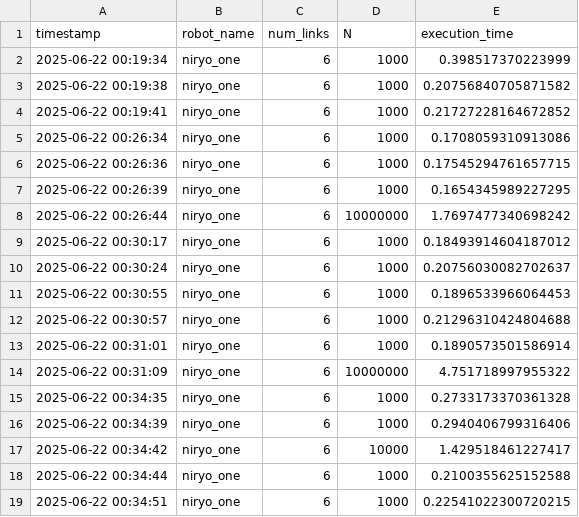
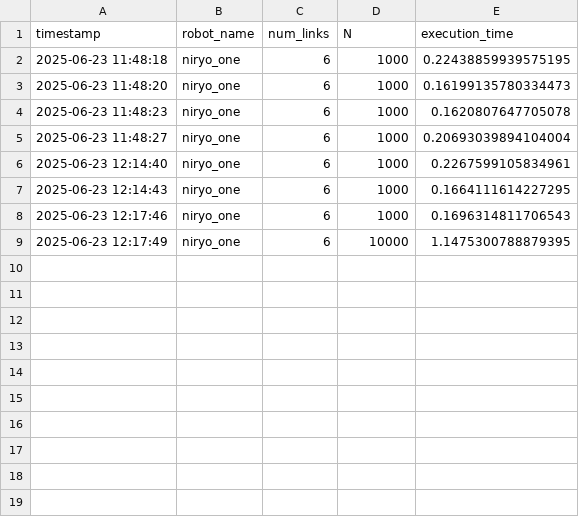
Before and after one commit to Huxsby/physics-II, a CSV file: workspace_performance_log.csv, drawn as a sheet.

```diff
--- a/workspace_performance_log.csv
+++ b/workspace_performance_log.csv
@@ -1,19 +1,9 @@
 timestamp,robot_name,num_links,N,execution_time
-2025-06-22 00:19:34,niryo_one,6,1000,0.398517370223999
-2025-06-22 00:19:38,niryo_one,6,1000,0.20756840705871582
-2025-06-22 00:19:41,niryo_one,6,1000,0.21727228164672852
-2025-06-22 00:26:34,niryo_one,6,1000,0.1708059310913086
-2025-06-22 00:26:36,niryo_one,6,1000,0.17545294761657715
-2025-06-22 00:26:39,niryo_one,6,1000,0.1654345989227295
-2025-06-22 00:26:44,niryo_one,6,10000000,1.7697477340698242
-2025-06-22 00:30:17,niryo_one,6,1000,0.18493914604187012
-2025-06-22 00:30:24,niryo_one,6,1000,0.20756030082702637
-2025-06-22 00:30:55,niryo_one,6,1000,0.1896533966064453
-2025-06-22 00:30:57,niryo_one,6,1000,0.21296310424804688
-2025-06-22 00:31:01,niryo_one,6,1000,0.1890573501586914
-2025-06-22 00:31:09,niryo_one,6,10000000,4.751718997955322
-2025-06-22 00:34:35,niryo_one,6,1000,0.2733173370361328
-2025-06-22 00:34:39,niryo_one,6,1000,0.2940406799316406
-2025-06-22 00:34:42,niryo_one,6,10000,1.429518461227417
-2025-06-22 00:34:44,niryo_one,6,1000,0.2100355625152588
-2025-06-22 00:34:51,niryo_one,6,1000,0.22541022300720215
+2025-06-23 11:48:18,niryo_one,6,1000,0.22438859939575195
+2025-06-23 11:48:20,niryo_one,6,1000,0.16199135780334473
+2025-06-23 11:48:23,niryo_one,6,1000,0.1620807647705078
+2025-06-23 11:48:27,niryo_one,6,1000,0.20693039894104004
+2025-06-23 12:14:40,niryo_one,6,1000,0.2267599105834961
+2025-06-23 12:14:43,niryo_one,6,1000,0.1664111614227295
+2025-06-23 12:17:46,niryo_one,6,1000,0.1696314811706543
+2025-06-23 12:17:49,niryo_one,6,10000,1.1475300788879395
```
Also changed, not shown: data/workspace_performance_log.csv, 26 other files.
